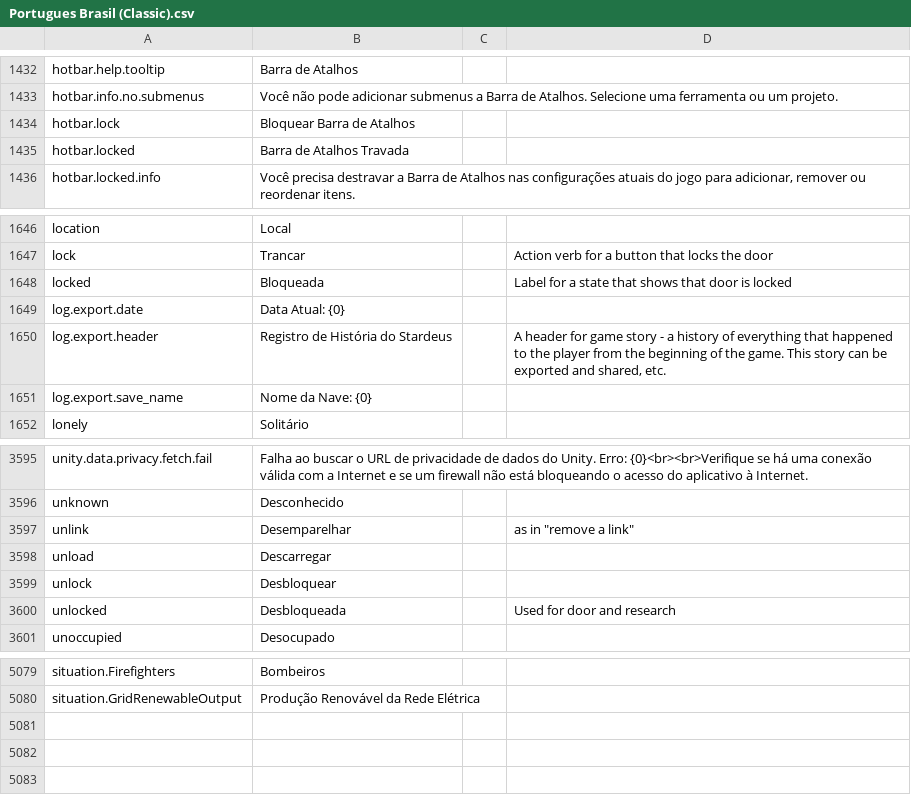
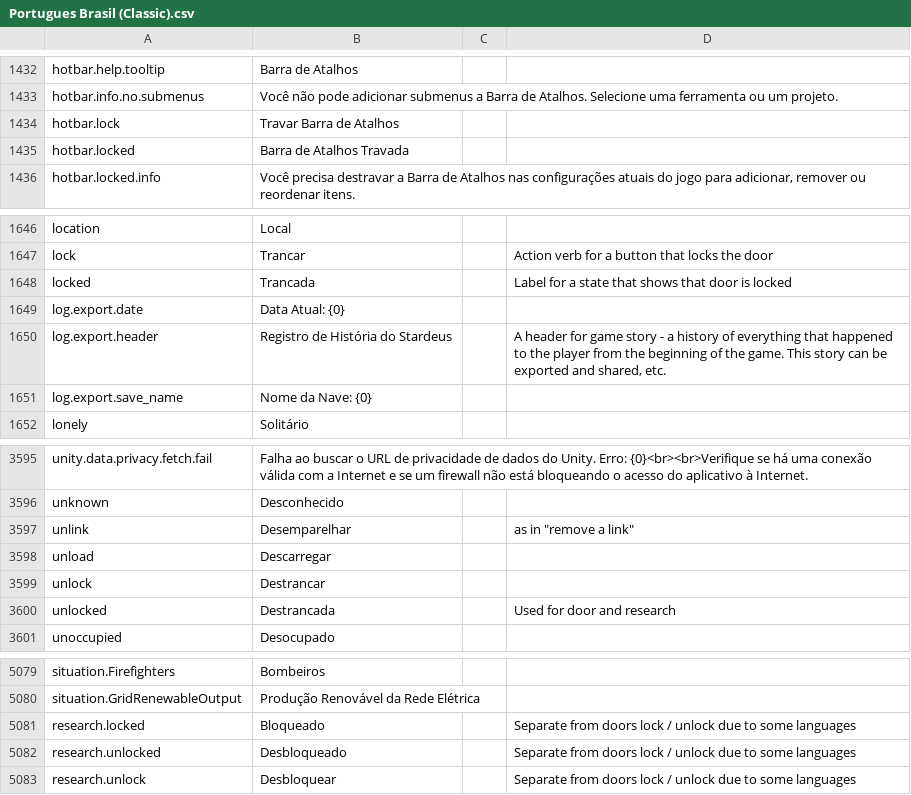
Before and after one commit to kodolinija/stardeus-translations, a CSV file: Translations/Portugues Brasil (Classic).csv, drawn as a sheet; only a part is shown, gaps mark what is left out.

Commit message:
using new research terms

```diff
--- a/Translations/Portugues Brasil (Classic).csv
+++ b/Translations/Portugues Brasil (Classic).csv
@@ -1437,3 +1437,3 @@ hotbar.help.tooltip,Barra de Atalhos,,
 hotbar.info.no.submenus,Você não pode adicionar submenus a Barra de Atalhos. Selecione uma ferramenta ou um projeto.,,
-hotbar.lock,Bloquear Barra de Atalhos,,
+hotbar.lock,Travar Barra de Atalhos,,
 hotbar.locked,Barra de Atalhos Travada,,
@@ -1651,3 +1651,3 @@ location,Local,,
 lock,Trancar,,Action verb for a button that locks the door
-locked,Bloqueada,,Label for a state that shows that door is locked
+locked,Trancada,,Label for a state that shows that door is locked
 log.export.date,Data Atual: {0},,
@@ -3606,4 +3606,4 @@ unlink,Desemparelhar,,"as in ""remove a link"""
 unload,Descarregar,,
-unlock,Desbloquear,,
-unlocked,Desbloqueada,,Used for door and research
+unlock,Destrancar,,
+unlocked,Destrancada,,Used for door and research
 unoccupied,Desocupado,,
@@ -5088 +5088,4 @@ situation.Firefighters,Bombeiros,,
 situation.GridRenewableOutput,Produção Renovável da Rede Elétrica,,
+research.locked,Bloqueado,,Separate from doors lock / unlock due to some languages
+research.unlocked,Desbloqueado,,Separate from doors lock / unlock due to some languages
+research.unlock,Desbloquear,,Separate from doors lock / unlock due to some languages
```
